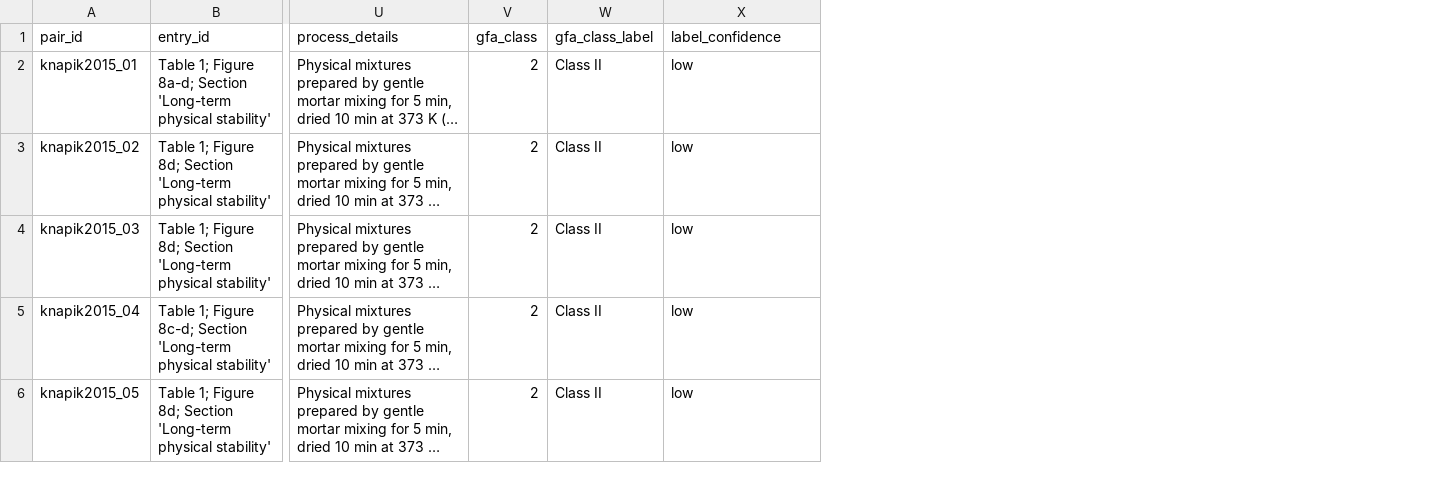
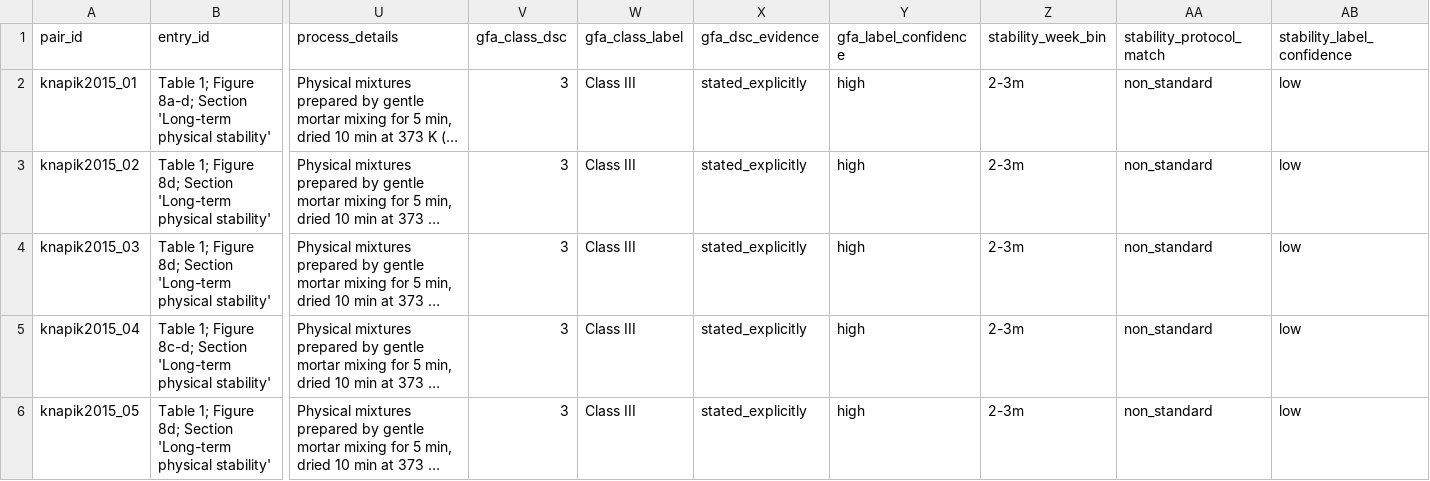
Before and after one commit to oswaldiko72-boop/coamorphous, a CSV file: data/interim/knapik_2015.csv, drawn as a sheet; only a part is shown, gaps mark what is left out; long unchanged cells end in …; removed rows and columns are numbered as before the commit, all else as after; the diff names each change by its address in the sheet, - before the commit and + after, or states it on an @@ line.

```diff
--- a/data/interim/knapik_2015.csv
+++ b/data/interim/knapik_2015.csv
-column V (gfa_class), rows 2-6: all 2
+column V (gfa_class_dsc), rows 2-6: all 3
+column X (gfa_dsc_evidence), rows 2-6: all stated_explicitly
+column Y (gfa_label_confidence), rows 2-6: all high
+column Z (stability_week_bin), rows 2-6: all 2-3m
+column AA (stability_protocol_match), rows 2-6: all non_standard
-AB1: label_confidence
+AB1: stability_label_confidence
-W2:W6 (gfa_class_label): Class II
+W2:W6 (gfa_class_label): Class III
```
Also changed, not shown: data/interim/alleso_2009.csv, data/interim/lobmann_2012.csv, 14 other files.
